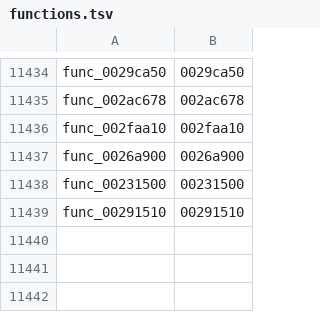
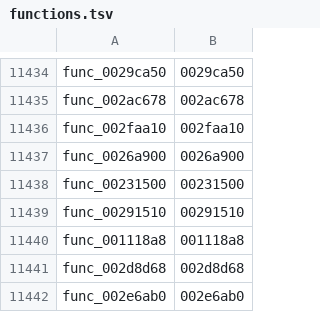
Before and after one commit to zcroker/kh2, a TSV file: functions.tsv, drawn as a sheet; only a part is shown, gaps mark what is left out.

```diff
--- a/functions.tsv
+++ b/functions.tsv
@@ -11439 +11439,4 @@ func_00231500	00231500
 func_00291510	00291510
+func_001118a8	001118a8
+func_002d8d68	002d8d68
+func_002e6ab0	002e6ab0
```
Also changed, not shown: 2 other files.
